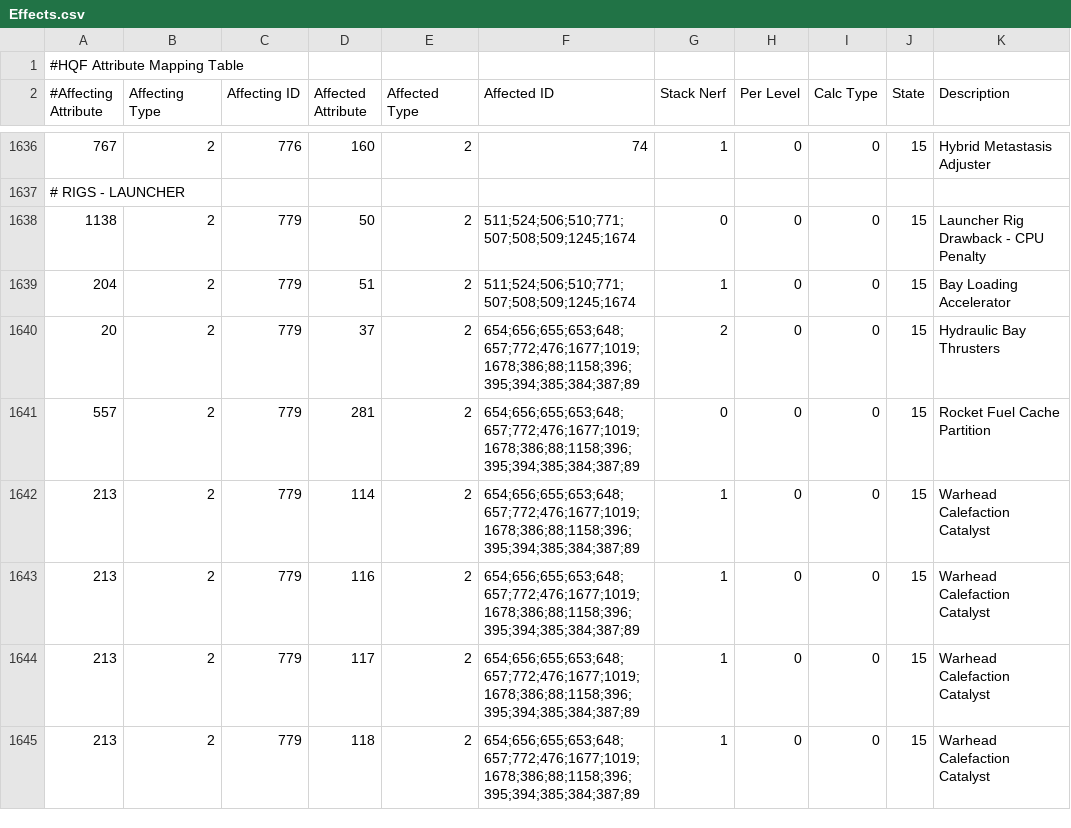
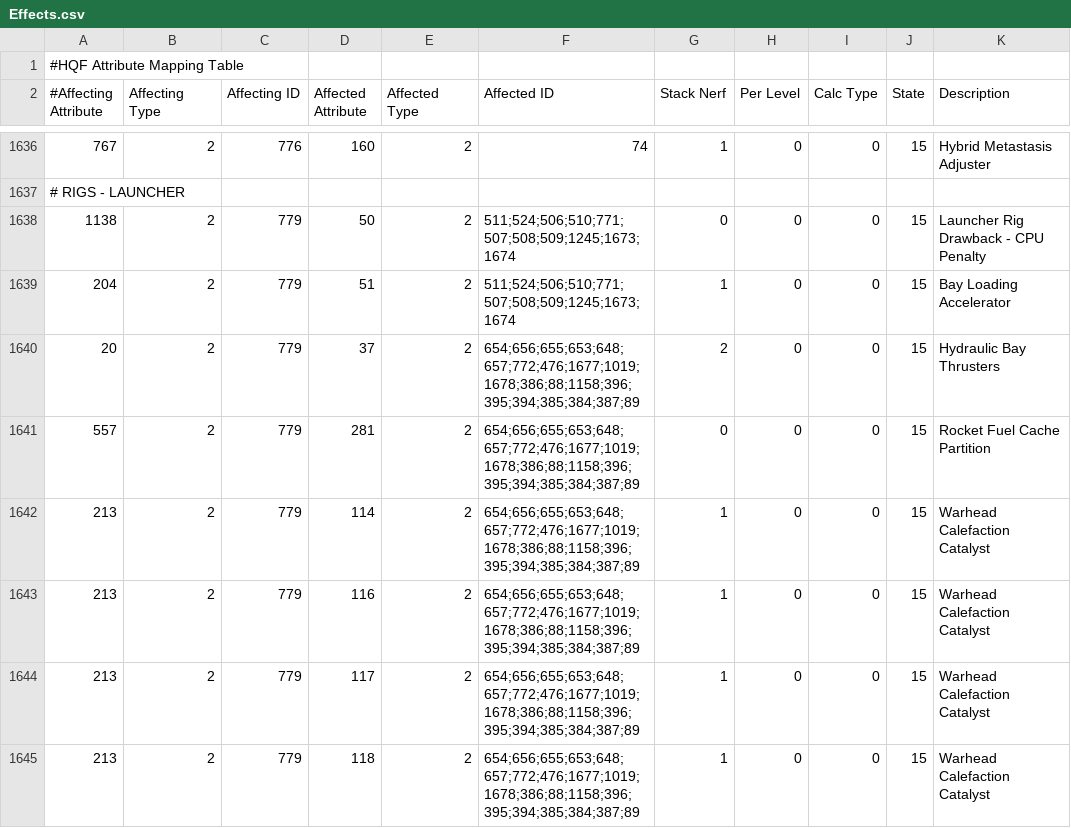
Before and after one commit to wyrlwind/EveHQ, a CSV file: EveHQ.HQF/Resources/Effects.csv, drawn as a sheet; only a part is shown, gaps mark what is left out.

```diff
--- a/EveHQ.HQF/Resources/Effects.csv
+++ b/EveHQ.HQF/Resources/Effects.csv
@@ -1637,4 +1637,4 @@
 # RIGS - LAUNCHER,,,,,,,,,,
-1138,2,779,50,2,511;524;506;510;771;507;508;509;1245;1674,0,0,0,15,Launcher Rig Drawback - CPU Penalty
-204,2,779,51,2,511;524;506;510;771;507;508;509;1245;1674,1,0,0,15,Bay Loading Accelerator
+1138,2,779,50,2,511;524;506;510;771;507;508;509;1245;1673;1674,0,0,0,15,Launcher Rig Drawback - CPU Penalty
+204,2,779,51,2,511;524;506;510;771;507;508;509;1245;1673;1674,1,0,0,15,Bay Loading Accelerator
 20,2,779,37,2,654;656;655;653;648;657;772;476;1677;1019;1678;386;88;1158;396;395;394;385;384;387;89,2,0,0,15,Hydraulic Bay Thrusters
```
Also changed, not shown: 2 other files.
